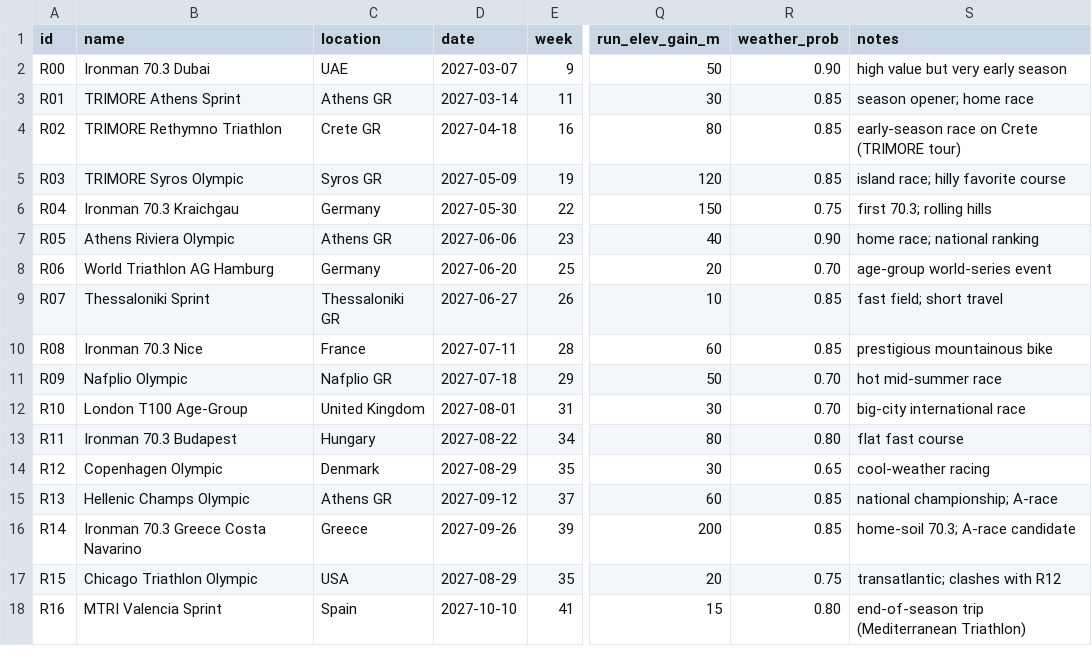
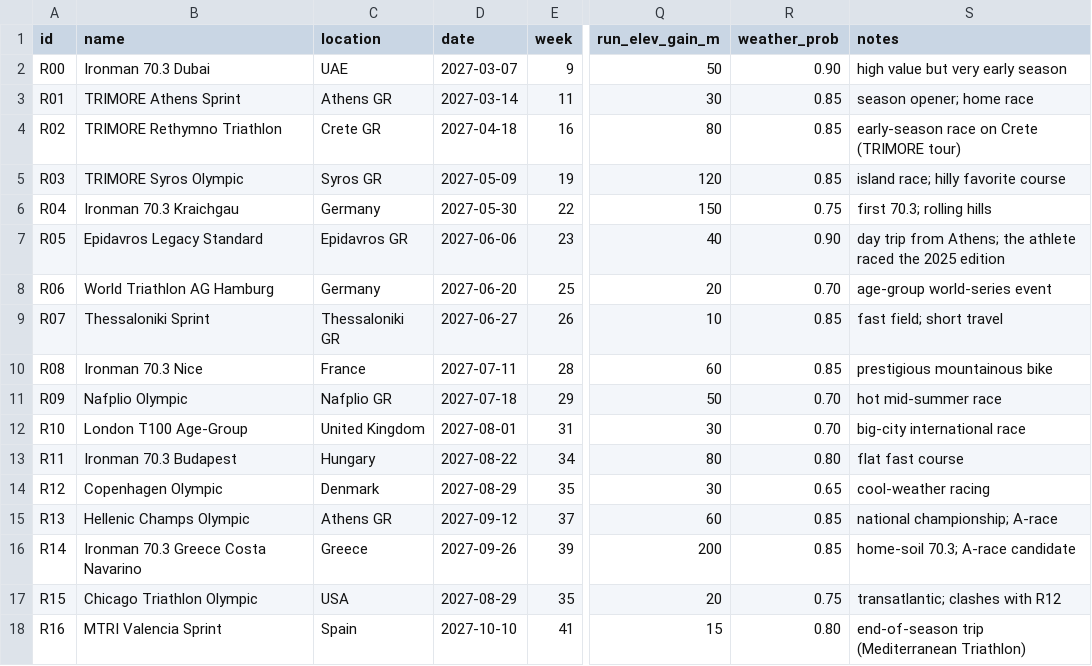
Before and after one commit to manos1503/triathlon-optimization, a CSV file: data/candidate_races.csv, drawn as a sheet; only a part is shown, gaps mark what is left out; the diff names each change by its address in the sheet, - before the commit and + after, or states it on an @@ line.

Commit message:
fix(data): anchor Greek races to real events (Epidavros Legacy, Hellenic Champs)
- R05 -> Epidavros Legacy Standard (Whynot events, 2026 edition held;
  the athlete raced the 2025 edition -- the Model 3 validation race)
- R13 Hellenic Champs verified on the federation's 2026 calendar
- R01/R07 documented as representative with real counterparts named
  (Psathathlon Attica, AXD Alexandroupoli). Parameters unchanged

```diff
--- a/data/candidate_races.csv
+++ b/data/candidate_races.csv
-B7 (name): Athens Riviera Olympic
+B7 (name): Epidavros Legacy Standard
-C7 (location): Athens GR
+C7 (location): Epidavros GR
-S7 (notes): home race; national ranking
+S7 (notes): day trip from Athens; the athlete raced the 2025 edition
```
Also changed, not shown: results/tables/model2_selection.csv, 3 other files.
